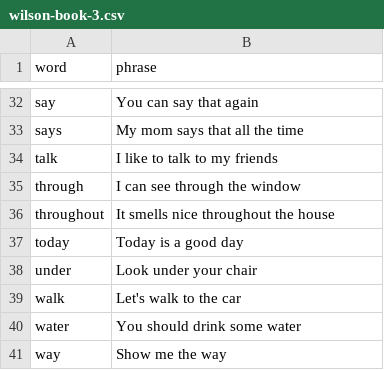
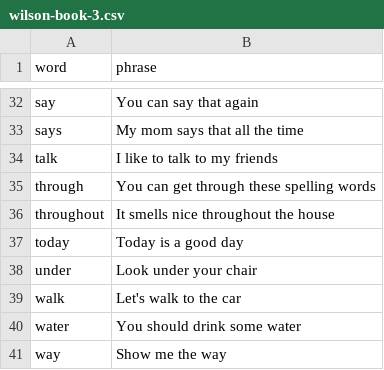
Before and after one commit to dewetblomerus/red, a CSV file: word_lists/wilson-book-3.csv, drawn as a sheet; only a part is shown, gaps mark what is left out.

```diff
--- a/word_lists/wilson-book-3.csv
+++ b/word_lists/wilson-book-3.csv
@@ -34,3 +34,3 @@ says|My mom says that all the time
 talk|I like to talk to my friends
-through|I can see through the window
+through|You can get through these spelling words
 throughout|It smells nice throughout the house
```
Also changed, not shown: word_lists/wilson-book-6.csv.
